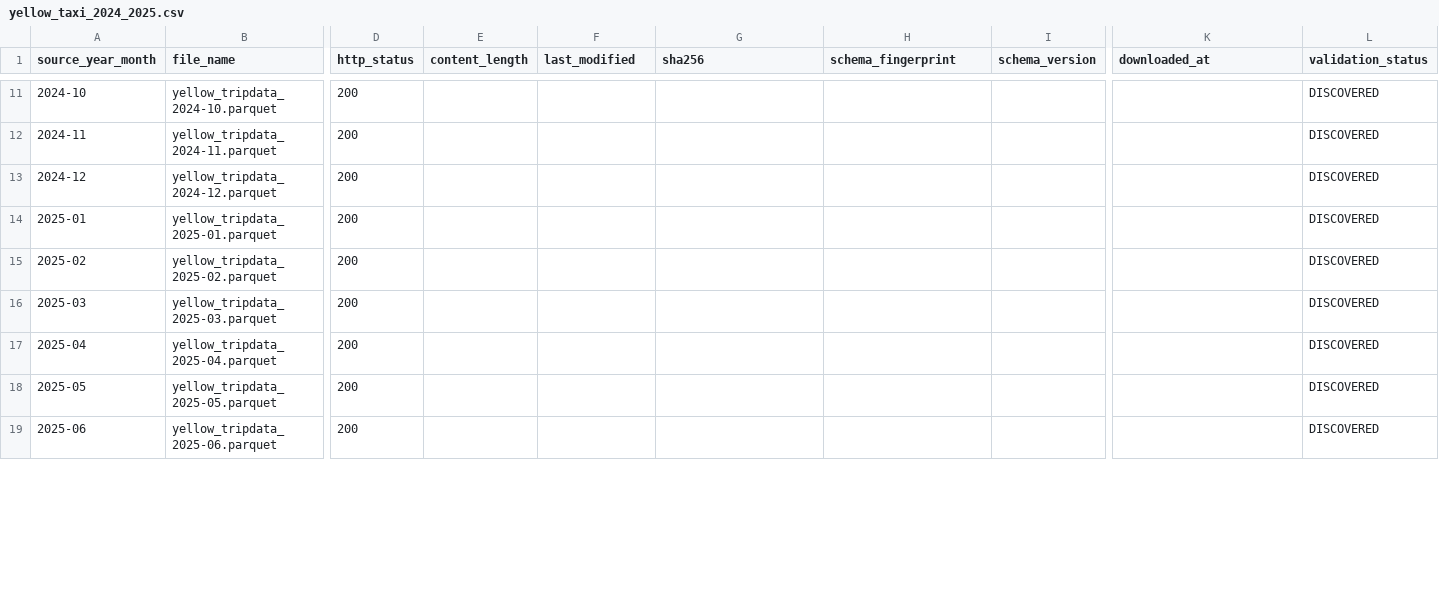
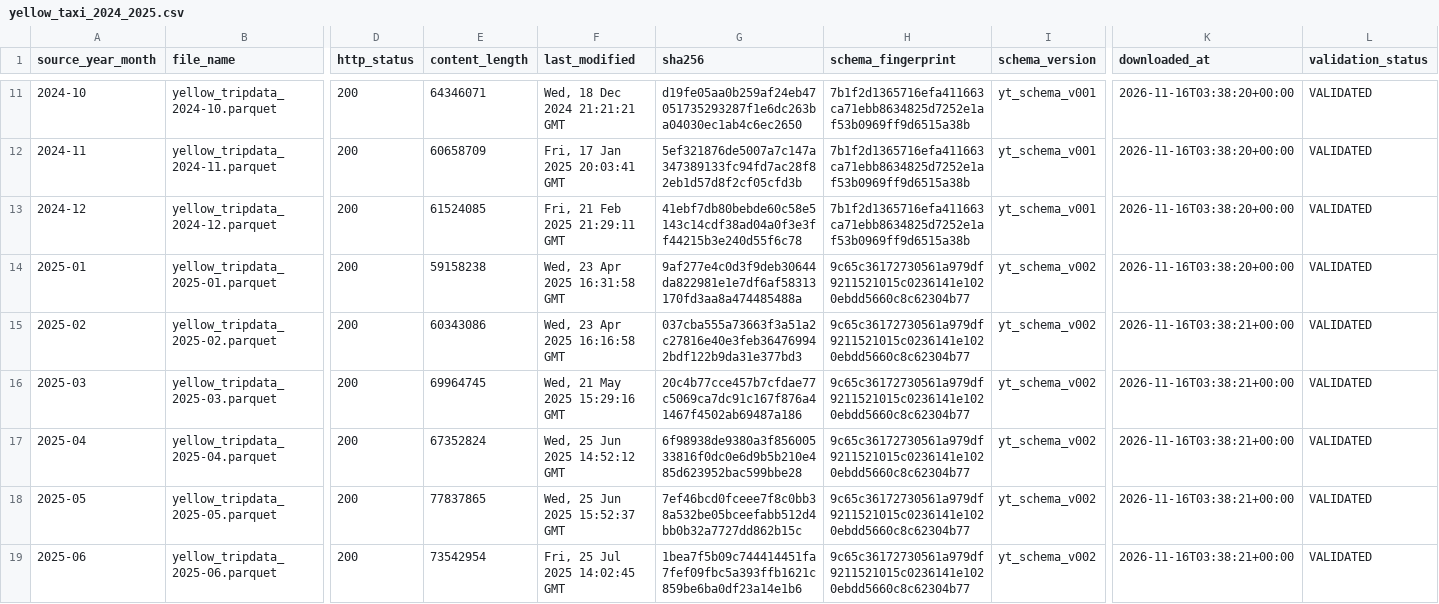
Before and after one commit to NhatAnh03082005/YellowTaxiTrip, a CSV file: data/catalog/yellow_taxi_2024_2025.csv, drawn as a sheet; only a part is shown, gaps mark what is left out; the diff covers the shown part only; the diff names each change by its address in the sheet, - before the commit and + after, or states it on an @@ line.

Commit message:
Download and validate Yellow Taxi 2024-2025 inputs

```diff
--- a/data/catalog/yellow_taxi_2024_2025.csv
+++ b/data/catalog/yellow_taxi_2024_2025.csv
-E11 (content_length): (empty)
+E11 (content_length): 64346071
-F11 (last_modified): (empty)
+F11 (last_modified): Wed, 18 Dec 2024 21:21:21 GMT
-G11 (sha256): (empty)
+G11 (sha256): d19fe05aa0b259af24eb47051735293287f1e6dc263ba04030ec1ab4c6ec2650
-H11:H13 (schema_fingerprint): (empty)
+H11:H13 (schema_fingerprint): 7b1f2d1365716efa411663ca71ebb8634825d7252e1af53b0969ff9d6515a38b
-I11:I13 (schema_version): (empty)
+I11:I13 (schema_version): yt_schema_v001
-K11:K14 (downloaded_at): (empty)
+K11:K14 (downloaded_at): 2026-11-16T03:38:20+00:00
-L11:L19 (validation_status): DISCOVERED
+L11:L19 (validation_status): VALIDATED
-E12 (content_length): (empty)
+E12 (content_length): 60658709
-F12 (last_modified): (empty)
+F12 (last_modified): Fri, 17 Jan 2025 20:03:41 GMT
-G12 (sha256): (empty)
+G12 (sha256): 5ef321876de5007a7c147a347389133fc94fd7ac28f82eb1d57d8f2cf05cfd3b
-E13 (content_length): (empty)
+E13 (content_length): 61524085
-F13 (last_modified): (empty)
+F13 (last_modified): Fri, 21 Feb 2025 21:29:11 GMT
-G13 (sha256): (empty)
+G13 (sha256): 41ebf7db80bebde60c58e5143c14cdf38ad04a0f3e3ff44215b3e240d55f6c78
-E14 (content_length): (empty)
+E14 (content_length): 59158238
-F14 (last_modified): (empty)
+F14 (last_modified): Wed, 23 Apr 2025 16:31:58 GMT
-G14 (sha256): (empty)
+G14 (sha256): 9af277e4c0d3f9deb30644da822981e1e7df6af58313170fd3aa8a474485488a
-H14:H19 (schema_fingerprint): (empty)
+H14:H19 (schema_fingerprint): 9c65c36172730561a979df9211521015c0236141e1020ebdd5660c8c62304b77
-I14:I19 (schema_version): (empty)
+I14:I19 (schema_version): yt_schema_v002
-E15 (content_length): (empty)
+E15 (content_length): 60343086
-F15 (last_modified): (empty)
+F15 (last_modified): Wed, 23 Apr 2025 16:16:58 GMT
-G15 (sha256): (empty)
+G15 (sha256): 037cba555a73663f3a51a2c27816e40e3feb364769942bdf122b9da31e377bd3
-K15:K19 (downloaded_at): (empty)
+K15:K19 (downloaded_at): 2026-11-16T03:38:21+00:00
-E16 (content_length): (empty)
+E16 (content_length): 69964745
-F16 (last_modified): (empty)
+F16 (last_modified): Wed, 21 May 2025 15:29:16 GMT
-G16 (sha256): (empty)
+G16 (sha256): 20c4b77cce457b7cfdae77c5069ca7dc91c167f876a41467f4502ab69487a186
-E17 (content_length): (empty)
+E17 (content_length): 67352824
-F17 (last_modified): (empty)
+F17 (last_modified): Wed, 25 Jun 2025 14:52:12 GMT
-G17 (sha256): (empty)
+G17 (sha256): 6f98938de9380a3f85600533816f0dc0e6d9b5b210e485d623952bac599bbe28
-E18 (content_length): (empty)
+E18 (content_length): 77837865
-F18 (last_modified): (empty)
+F18 (last_modified): Wed, 25 Jun 2025 15:52:37 GMT
-G18 (sha256): (empty)
+G18 (sha256): 7ef46bcd0fceee7f8c0bb38a532be05bceefabb512d4bb0b32a7727dd862b15c
-E19 (content_length): (empty)
+E19 (content_length): 73542954
-F19 (last_modified): (empty)
+F19 (last_modified): Fri, 25 Jul 2025 14:02:45 GMT
-G19 (sha256): (empty)
+G19 (sha256): 1bea7f5b09c744414451fa7fef09fbc5a393ffb1621c859be6ba0df23a14e1b6
```
Also changed, not shown: 105 edited cells elsewhere in this file, 5 other files.
